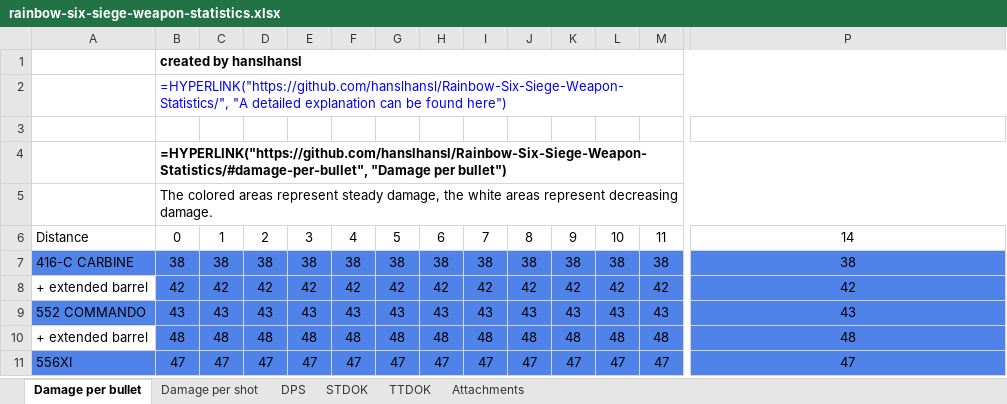
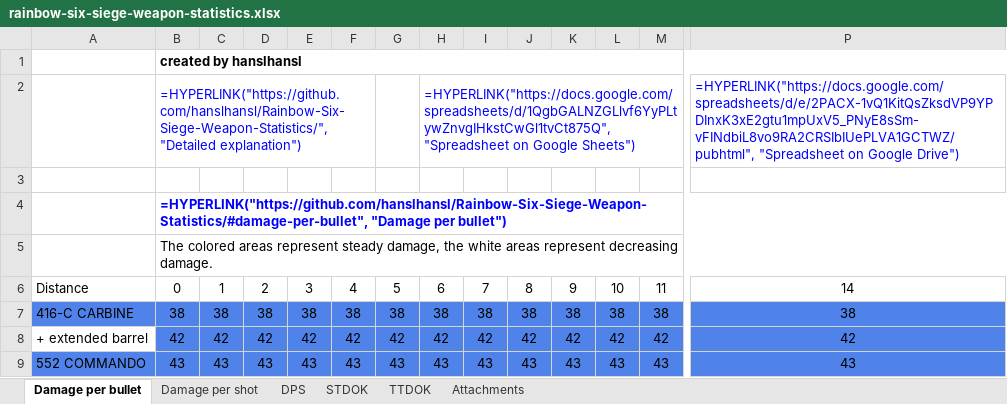
Before and after one commit to hanslhansl/rainbow-six-siege-weapon-statistics, an Excel workbook: rainbow-six-siege-weapon-statistics.xlsx, sheet Damage per bullet, drawn as a sheet; only a part is shown, gaps mark what is left out; the shorter side is filled out with more unchanged rows; values as stored, in another font and other column widths than the file's, no borders; formulas without a stored value are shown as written; removed rows and columns are numbered as before the commit, all else as after; rows hold the shown columns only; the diff names each change by its address in the sheet, - before the commit and + after, or states it on an @@ line.

```diff
--- a/rainbow-six-siege-weapon-statistics.xlsx (sheet Damage per bullet)
+++ b/rainbow-six-siege-weapon-statistics.xlsx (sheet Damage per bullet)
-row 2:  | =HYPERLINK("https://github.com/hanslhansl/Rainbow-Six-Siege-Weapon-Statistics/", "A detailed explanation can be found here")
+row 2:  | =HYPERLINK("https://github.com/hanslhansl/Rainbow-Six-Siege-Weapon-Statistics/", "Detailed explanation") |  |  |  |  |  | =HYPERLINK("https://docs.google.com/spreadsheets/d/1QgbGALNZGLlvf6YyPLtywZnvgIHkstCwGl1tvCt875Q", "Spreadsheet on Google Sheets") |  |  |  |  |  | =HYPERLINK("https://docs.google.com/spreadsheets/d/e/2PACX-1vQ1KitQsZksdVP9YPDInxK3xE2gtu1mpUxV5_PNyE8sSm-vFINdbiL8vo9RA2CRSIbIUePLVA1GCTWZ/pubhtml", "Spreadsheet on Google Drive")
-B4 text colour: black
+B4 text colour: #0000FF
```
Also changed, not shown: sheet Attachments, sheet DPS, sheet Damage per shot, sheet STDOK, sheet TTDOK, 1 other file.
